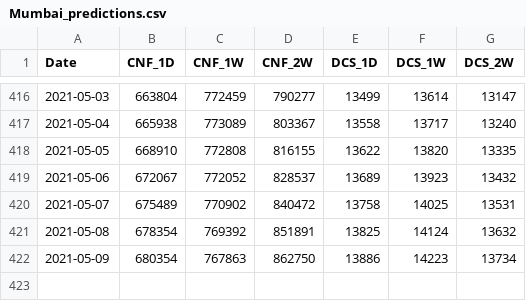
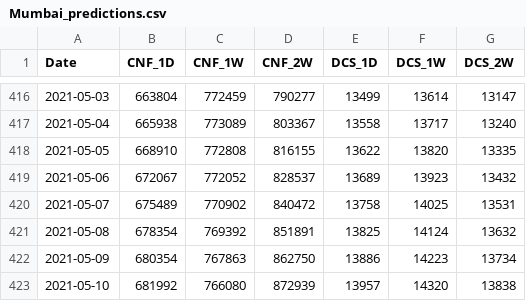
Before and after one commit to coder-amey/COVID-19-Mumbai_Data, a CSV file: time-series/Mumbai_predictions.csv, drawn as a sheet; only a part is shown, gaps mark what is left out.

```diff
--- a/time-series/Mumbai_predictions.csv
+++ b/time-series/Mumbai_predictions.csv
@@ -422 +422,2 @@ Date,CNF_1D,CNF_1W,CNF_2W,DCS_1D,DCS_1W,DCS_2W
 2021-05-09,680354,767863,862750,13886,14223,13734
+2021-05-10,681992,766080,872939,13957,14320,13838
```
Also changed, not shown: time-series/Mumbai_aggregated.csv, time-series/Mumbai_days_to_double.csv.
